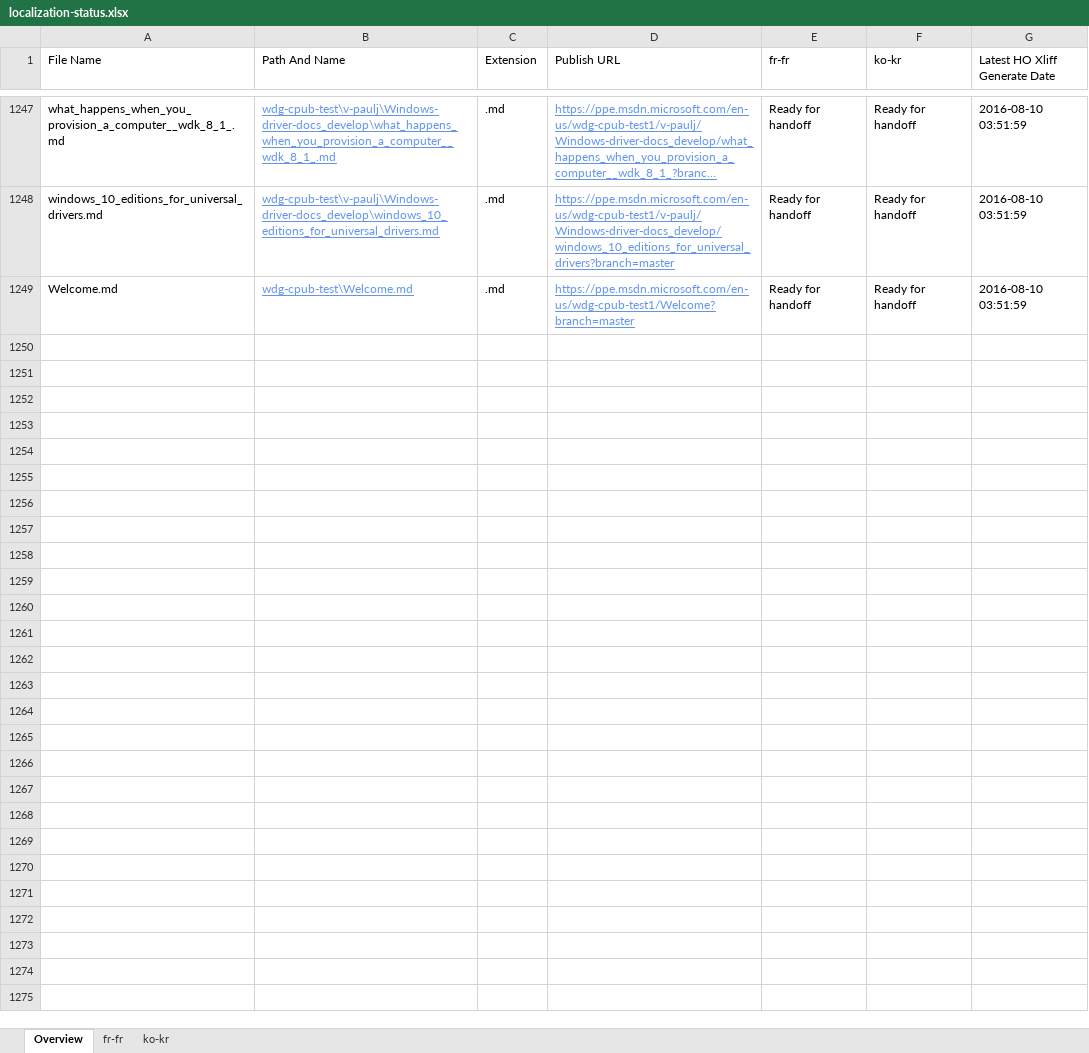
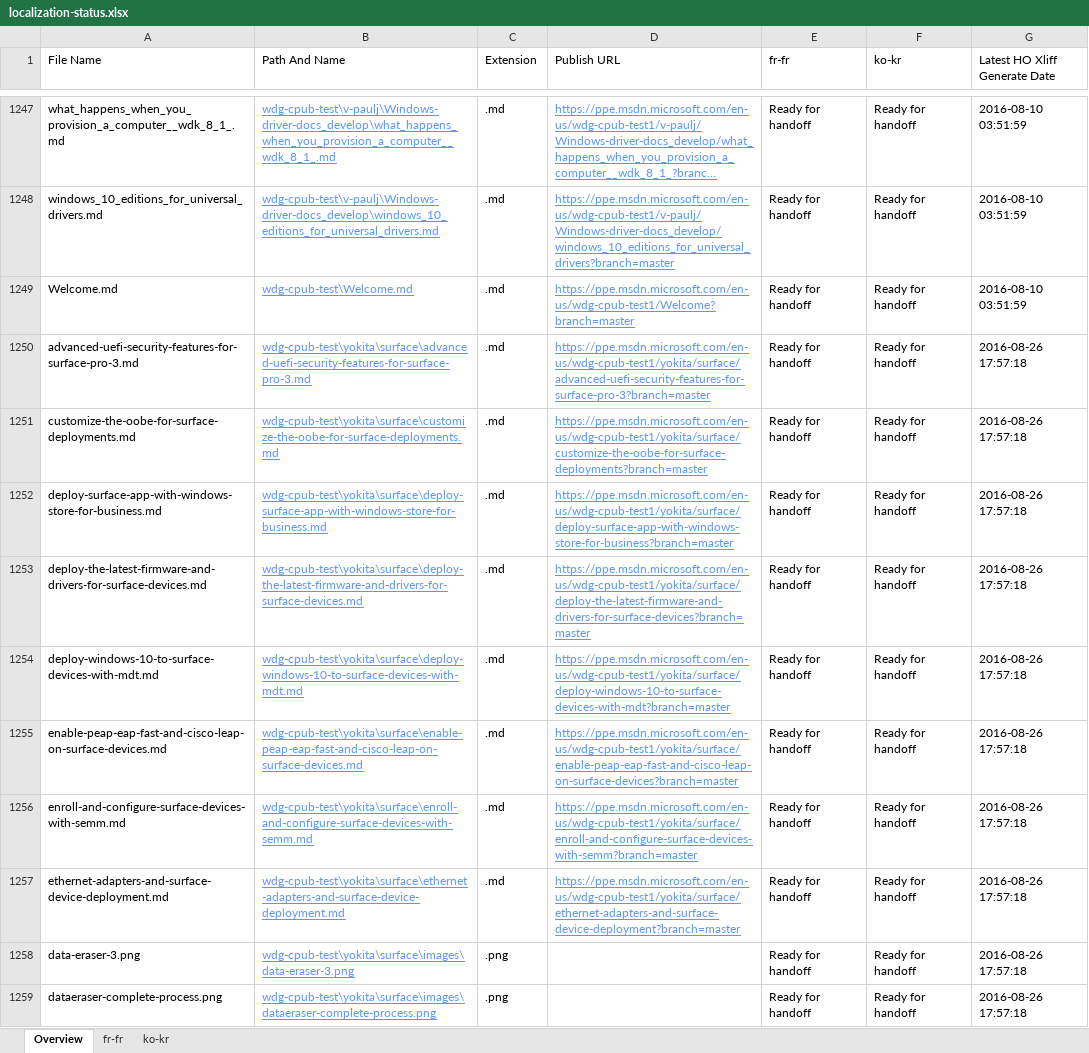
Before and after one commit to OpenLocalizationOrg/wdg-cpub-handback-test, an Excel workbook: ol-handback/OpenLocalizationOrg/wdg-cpub-test/master/localization-status.xlsx, sheet Overview, drawn as a sheet; only a part is shown, gaps mark what is left out; long unchanged cells end in …; values as stored, in another font and other column widths than the file's, no borders; table styles not drawn; the diff covers the shown part only; the diff names each change by its address in the sheet, - before the commit and + after, or states it on an @@ line.

Commit message:
Generate Report for Handoff

```diff
--- a/ol-handback/OpenLocalizationOrg/wdg-cpub-test/master/localization-status.xlsx (sheet Overview)
+++ b/ol-handback/OpenLocalizationOrg/wdg-cpub-test/master/localization-status.xlsx (sheet Overview)
+row 1250: advanced-uefi-security-features-for-surface-pro-3.md | wdg-cpub-test\yokita\surface\advanced-uefi-security-features-for-surface-pro-3.md | .md | https://ppe.msdn.microsoft.com/en-us/wdg-cpub-test1/yokita/surface/advanced-uefi-security-features-for-surface-pro-3?branch=master | Ready for handoff | Ready for handoff | 2016-08-26 17:57:18
+row 1251: customize-the-oobe-for-surface-deployments.md | wdg-cpub-test\yokita\surface\customize-the-oobe-for-surface-deployments.md | .md | https://ppe.msdn.microsoft.com/en-us/wdg-cpub-test1/yokita/surface/customize-the-oobe-for-surface-deployments?branch=master | Ready for handoff | Ready for handoff | 2016-08-26 17:57:18
+row 1252: deploy-surface-app-with-windows-store-for-business.md | wdg-cpub-test\yokita\surface\deploy-surface-app-with-windows-store-for-business.md | .md | https://ppe.msdn.microsoft.com/en-us/wdg-cpub-test1/yokita/surface/deploy-surface-app-with-windows-store-for-business?branch=master | Ready for handoff | Ready for handoff | 2016-08-26 17:57:18
+row 1253: deploy-the-latest-firmware-and-drivers-for-surface-devices.md | wdg-cpub-test\yokita\surface\deploy-the-latest-firmware-and-drivers-for-surface-devices.md | .md | https://ppe.msdn.microsoft.com/en-us/wdg-cpub-test1/yokita/surface/deploy-the-latest-firmware-and-drivers-for-surface-devices?branch=master | Ready for handoff | Ready for handoff | 2016-08-26 17:57:18
+row 1254: deploy-windows-10-to-surface-devices-with-mdt.md | wdg-cpub-test\yokita\surface\deploy-windows-10-to-surface-devices-with-mdt.md | .md | https://ppe.msdn.microsoft.com/en-us/wdg-cpub-test1/yokita/surface/deploy-windows-10-to-surface-devices-with-mdt?branch=master | Ready for handoff | Ready for handoff | 2016-08-26 17:57:18
+row 1255: enable-peap-eap-fast-and-cisco-leap-on-surface-devices.md | wdg-cpub-test\yokita\surface\enable-peap-eap-fast-and-cisco-leap-on-surface-devices.md | .md | https://ppe.msdn.microsoft.com/en-us/wdg-cpub-test1/yokita/surface/enable-peap-eap-fast-and-cisco-leap-on-surface-devices?branch=master | Ready for handoff | Ready for handoff | 2016-08-26 17:57:18
+row 1256: enroll-and-configure-surface-devices-with-semm.md | wdg-cpub-test\yokita\surface\enroll-and-configure-surface-devices-with-semm.md | .md | https://ppe.msdn.microsoft.com/en-us/wdg-cpub-test1/yokita/surface/enroll-and-configure-surface-devices-with-semm?branch=master | Ready for handoff | Ready for handoff | 2016-08-26 17:57:18
+row 1257: ethernet-adapters-and-surface-device-deployment.md | wdg-cpub-test\yokita\surface\ethernet-adapters-and-surface-device-deployment.md | .md | https://ppe.msdn.microsoft.com/en-us/wdg-cpub-test1/yokita/surface/ethernet-adapters-and-surface-device-deployment?branch=master | Ready for handoff | Ready for handoff | 2016-08-26 17:57:18
+row 1258: data-eraser-3.png | wdg-cpub-test\yokita\surface\images\data-eraser-3.png | .png |  | Ready for handoff | Ready for handoff | 2016-08-26 17:57:18
+row 1259: dataeraser-complete-process.png | wdg-cpub-test\yokita\surface\images\dataeraser-complete-process.png | .png |  | Ready for handoff | Ready for handoff | 2016-08-26 17:57:18
```
Also changed, not shown: 126 added rows elsewhere in this sheet, sheet ko-kr, sheet fr-fr.
